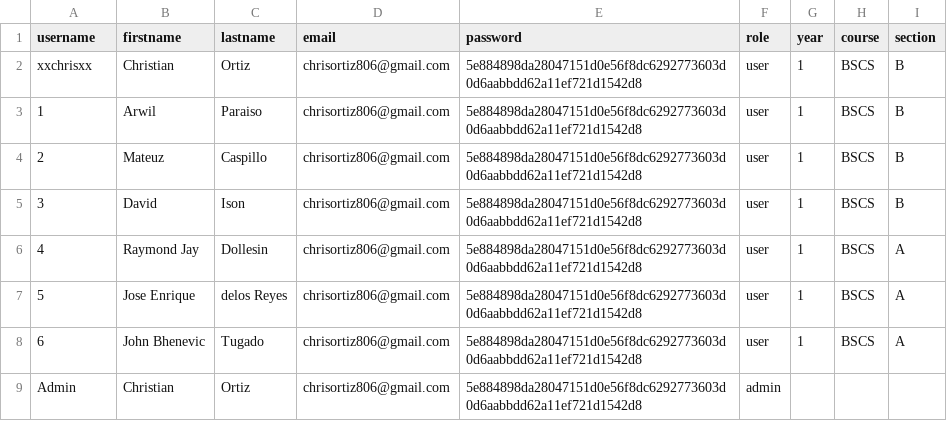
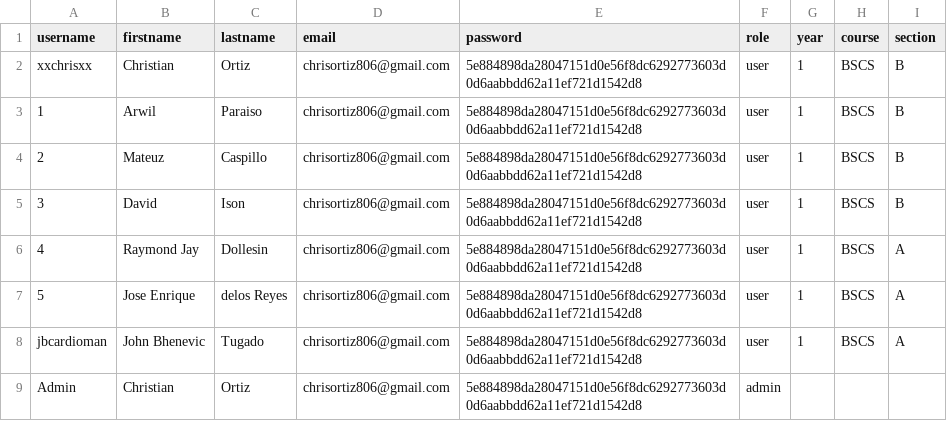
Before and after one commit to progchris00/SmartEnroll-OOP, a CSV file: data/users.csv, drawn as a sheet.

```diff
--- a/data/users.csv
+++ b/data/users.csv
@@ -7,3 +7,3 @@ xxchrisxx,Christian,Ortiz,chrisortiz806@gmail.com,5e884898da28047151d0e56f8dc629
 5,Jose Enrique,delos Reyes,chrisortiz806@gmail.com,5e884898da28047151d0e56f8dc6292773603d0d6aabbdd62a11ef721d1542d8,user,1,BSCS,A
-6,John Bhenevic,Tugado,chrisortiz806@gmail.com,5e884898da28047151d0e56f8dc6292773603d0d6aabbdd62a11ef721d1542d8,user,1,BSCS,A
+jbcardioman,John Bhenevic,Tugado,chrisortiz806@gmail.com,5e884898da28047151d0e56f8dc6292773603d0d6aabbdd62a11ef721d1542d8,user,1,BSCS,A
 Admin,Christian,Ortiz,chrisortiz806@gmail.com,5e884898da28047151d0e56f8dc6292773603d0d6aabbdd62a11ef721d1542d8,admin
```
Also changed, not shown: data/Schedule.csv, 9 other files.
